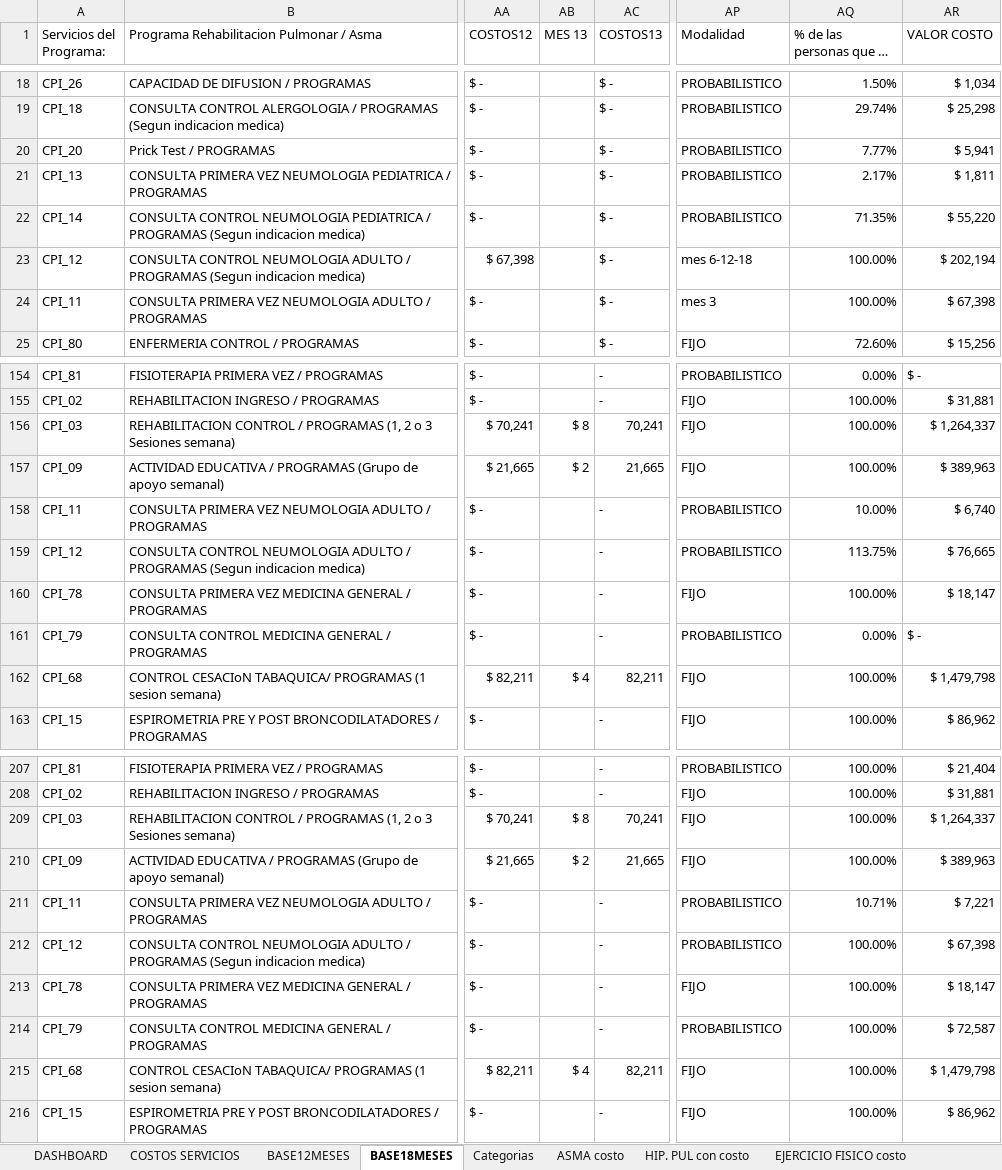
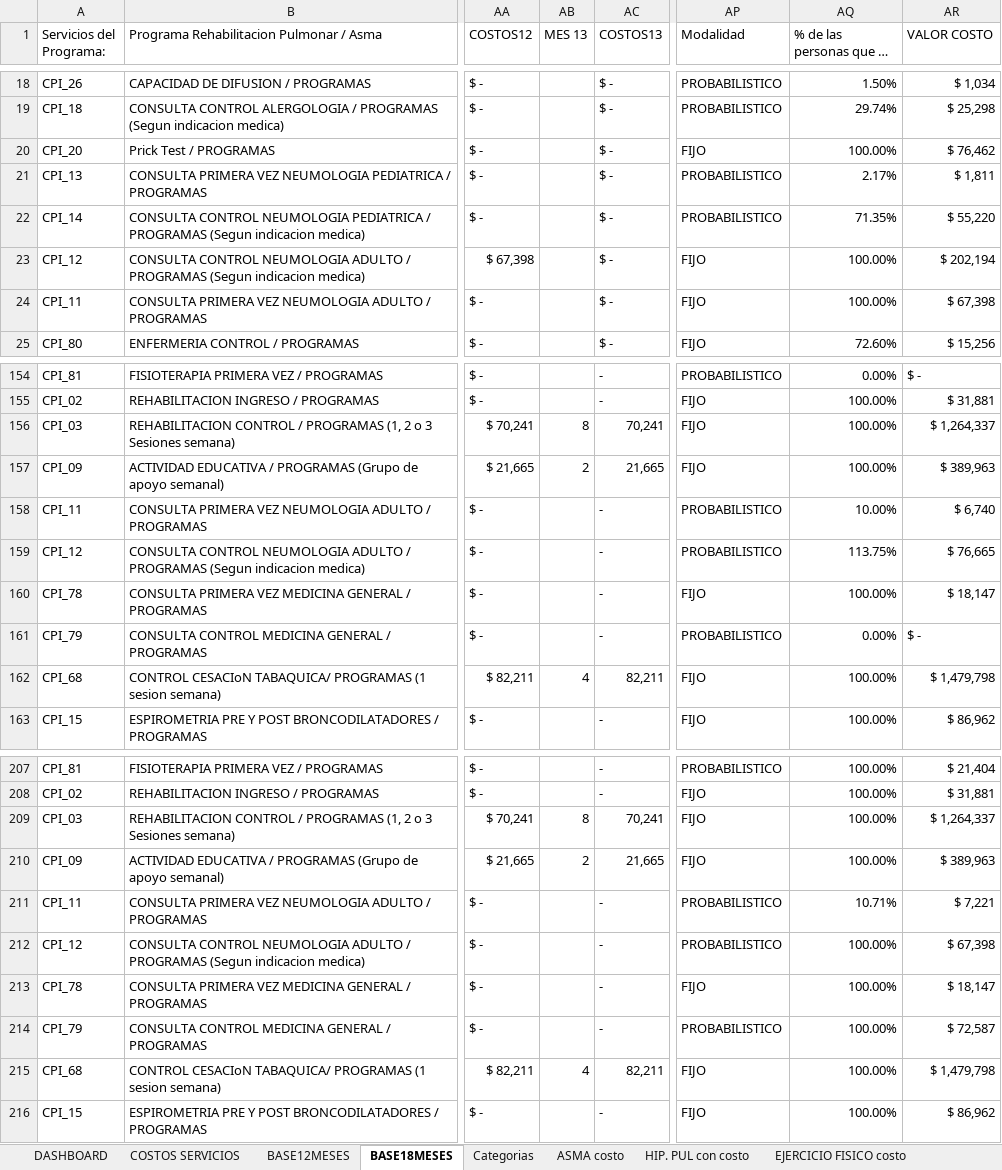
Before and after one commit to Pablo-app-developer/rutas_programas_integrales, an Excel workbook: public/SERVICIOS PROGRAMAS INTEGRALES DEPURADO.xlsx, sheet BASE18MESES, drawn as a sheet; only a part is shown, gaps mark what is left out; long unchanged cells end in …; values as stored, in another font and other column widths than the file's, no cell formats; conditional formats and table styles not drawn; the diff covers the shown part only; the diff names each change by its address in the sheet, - before the commit and + after, or states it on an @@ line.

```diff
--- a/public/SERVICIOS PROGRAMAS INTEGRALES DEPURADO.xlsx (sheet BASE18MESES)
+++ b/public/SERVICIOS PROGRAMAS INTEGRALES DEPURADO.xlsx (sheet BASE18MESES)
-AP20 (Modalidad): PROBABILISTICO
+AP20 (Modalidad): FIJO
-AQ20 (% de las personas que lo usaron): 7.77%
+AQ20 (% de las personas que lo usaron): 100.00%
-AR20 (VALOR COSTO): $ 5,941
+AR20 (VALOR COSTO): $ 76,462
-AP23 (Modalidad): mes 6-12-18
+AP23 (Modalidad): FIJO
-AP24 (Modalidad): mes 3
+AP24 (Modalidad): FIJO
-AB156 (MES 13): $ 8
+AB156 (MES 13): 8
-AB157 (MES 13): $ 2
+AB157 (MES 13): 2
-AB162 (MES 13): $ 4
+AB162 (MES 13): 4
-AB209 (MES 13): $ 8
+AB209 (MES 13): 8
-AB210 (MES 13): $ 2
+AB210 (MES 13): 2
-AB215 (MES 13): $ 4
+AB215 (MES 13): 4
```
Also changed, not shown: 11 edited cells elsewhere in this sheet, sheet Calculos, sheet ASMA costo, sheet BASE12MESES, cell formats, charts or pictures.
